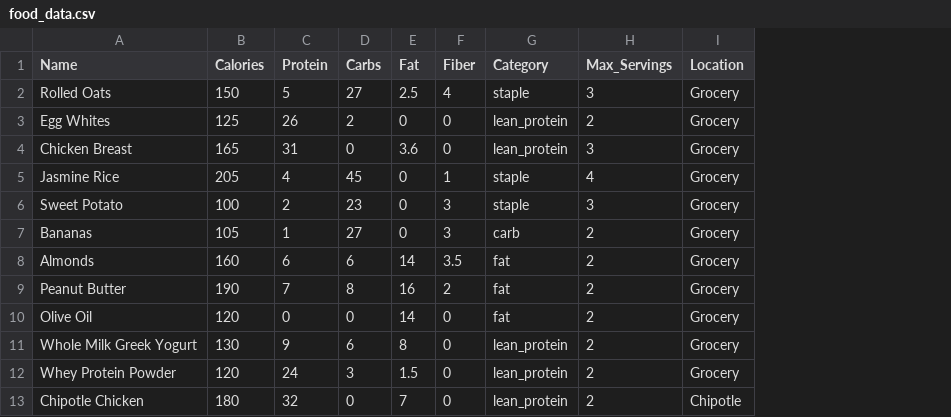
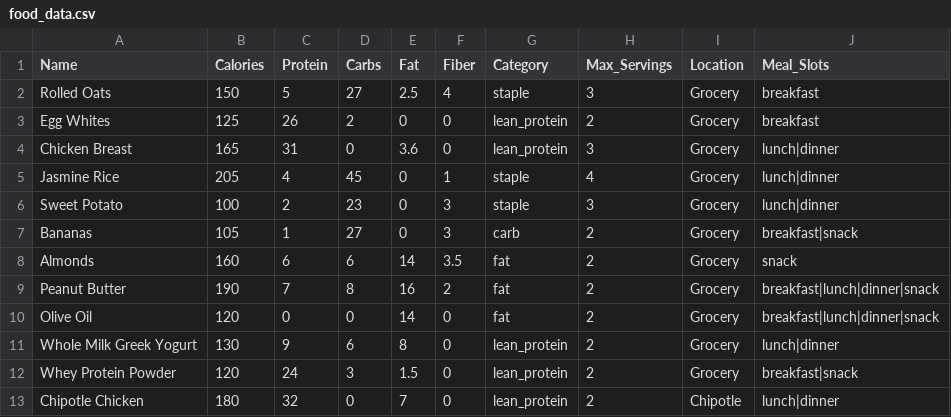
Before and after one commit to sidbalasubramanian007/nutrition-engine, a CSV file: food_data.csv, drawn as a sheet; only a part is shown; the diff names each change by its address in the sheet, - before the commit and + after, or states it on an @@ line.

Commit message:
refactor: store meal-slot rules in the database instead of code

```diff
--- a/food_data.csv
+++ b/food_data.csv
+column J (Meal_Slots), rows 2-13: breakfast | breakfast | lunch|dinner | lunch|dinner | lunch|dinner | breakfast|snack | snack | breakfast|lunch|dinner|snack | breakfast|lunch|dinner|snack | lunch|dinner | breakfast|snack | lunch|dinner
```
Also changed, not shown: data/seed_proteins.csv, data/seed_staples.csv, 6 other files.
